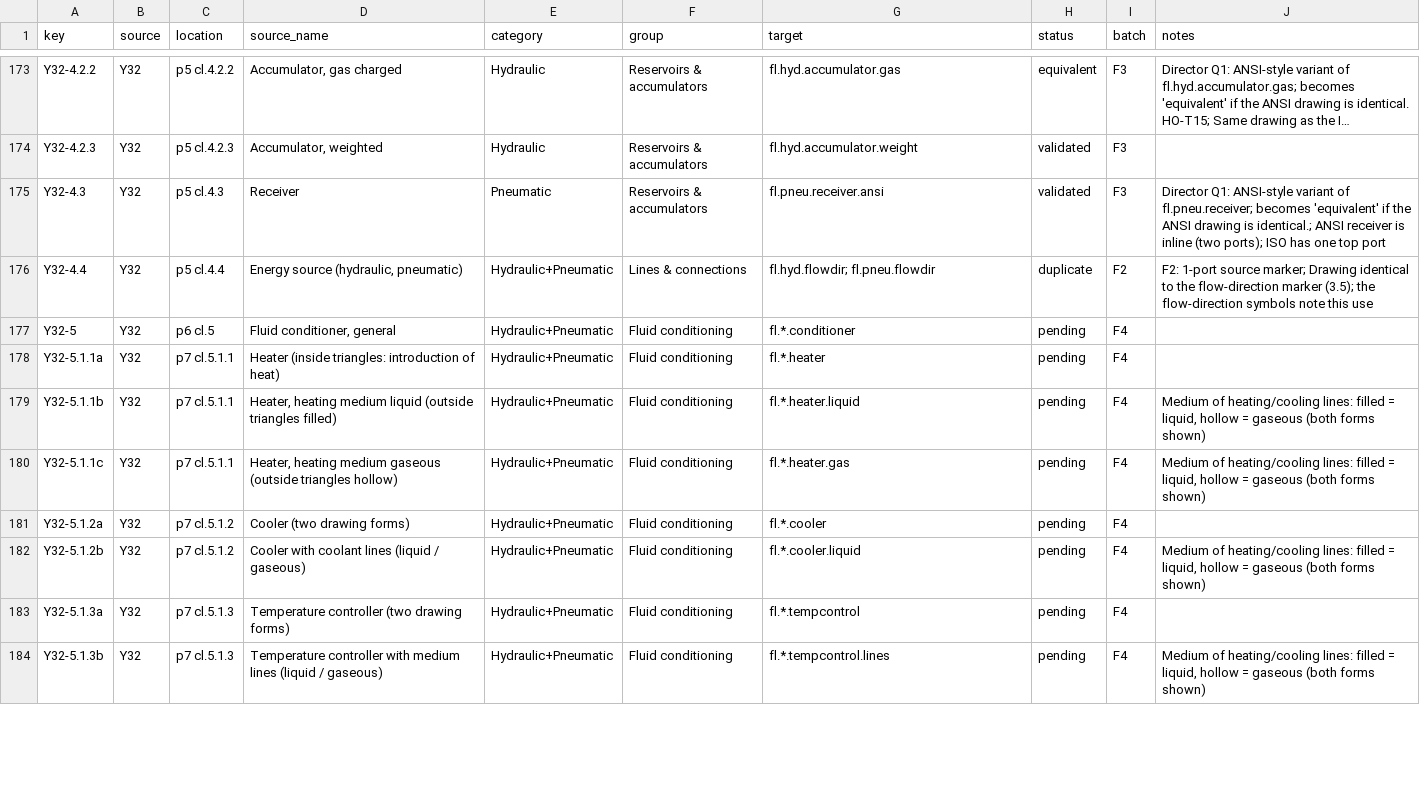
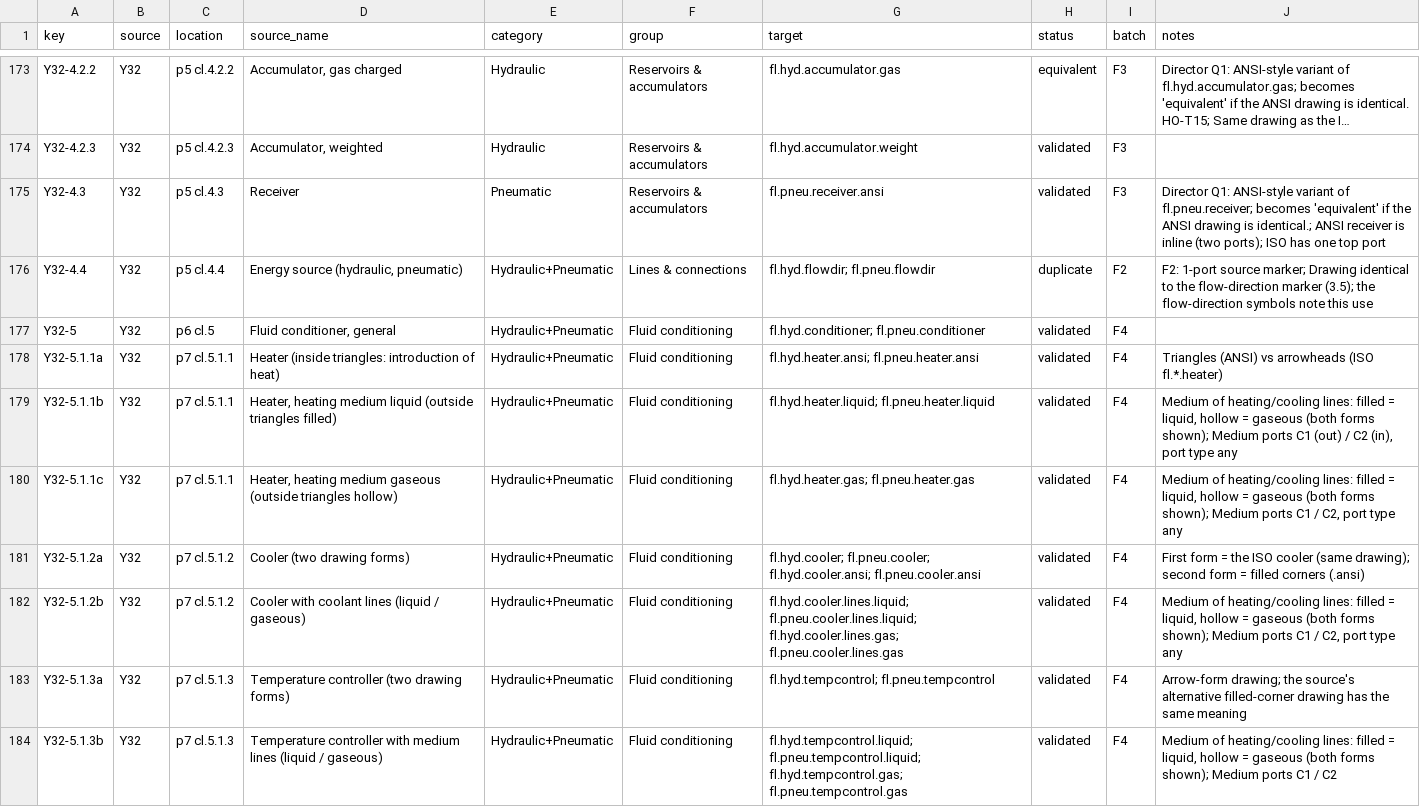
Before and after one commit to nrobertson152/OpenSchematix, a CSV file: docs/symbol-library-expansion/inventory.csv, drawn as a sheet; only a part is shown, gaps mark what is left out; long unchanged cells end in …; the diff covers the shown part only.

```diff
--- a/docs/symbol-library-expansion/inventory.csv
+++ b/docs/symbol-library-expansion/inventory.csv
@@ -176,9 +176,9 @@ Y32-4.3,Y32,p5 cl.4.3,Receiver,Pneumatic,Reservoirs & accumulators,fl.pneu.recei
 Y32-4.4,Y32,p5 cl.4.4,"Energy source (hydraulic, pneumatic)",Hydraulic+Pneumatic,Lines & connections,fl.hyd.flowdir; fl.pneu.flowdir,duplicate,F2,F2: 1-port source marker; Drawing identical to the flow-direction marker (3.5); the flow-direction symbols note this use
-Y32-5,Y32,p6 cl.5,"Fluid conditioner, general",Hydraulic+Pneumatic,Fluid conditioning,fl.*.conditioner,pending,F4,
-Y32-5.1.1a,Y32,p7 cl.5.1.1,Heater (inside triangles: introduction of heat),Hydraulic+Pneumatic,Fluid conditioning,fl.*.heater,pending,F4,
-Y32-5.1.1b,Y32,p7 cl.5.1.1,"Heater, heating medium liquid (outside triangles filled)",Hydraulic+Pneumatic,Fluid conditioning,fl.*.heater.liquid,pending,F4,"Medium of heating/cooling lines: filled = liquid, hollow = gaseous (both forms shown)"
-Y32-5.1.1c,Y32,p7 cl.5.1.1,"Heater, heating medium gaseous (outside triangles hollow)",Hydraulic+Pneumatic,Fluid conditioning,fl.*.heater.gas,pending,F4,"Medium of heating/cooling lines: filled = liquid, hollow = gaseous (both forms shown)"
-Y32-5.1.2a,Y32,p7 cl.5.1.2,Cooler (two drawing forms),Hydraulic+Pneumatic,Fluid conditioning,fl.*.cooler,pending,F4,
-Y32-5.1.2b,Y32,p7 cl.5.1.2,Cooler with coolant lines (liquid / gaseous),Hydraulic+Pneumatic,Fluid conditioning,fl.*.cooler.liquid,pending,F4,"Medium of heating/cooling lines: filled = liquid, hollow = gaseous (both forms shown)"
-Y32-5.1.3a,Y32,p7 cl.5.1.3,Temperature controller (two drawing forms),Hydraulic+Pneumatic,Fluid conditioning,fl.*.tempcontrol,pending,F4,
-Y32-5.1.3b,Y32,p7 cl.5.1.3,Temperature controller with medium lines (liquid / gaseous),Hydraulic+Pneumatic,Fluid conditioning,fl.*.tempcontrol.lines,pending,F4,"Medium of heating/cooling lines: filled = liquid, hollow = gaseous (both forms shown)"
+Y32-5,Y32,p6 cl.5,"Fluid conditioner, general",Hydraulic+Pneumatic,Fluid conditioning,fl.hyd.conditioner; fl.pneu.conditioner,validated,F4,
+Y32-5.1.1a,Y32,p7 cl.5.1.1,Heater (inside triangles: introduction of heat),Hydraulic+Pneumatic,Fluid conditioning,fl.hyd.heater.ansi; fl.pneu.heater.ansi,validated,F4,Triangles (ANSI) vs arrowheads (ISO fl.*.heater)
+Y32-5.1.1b,Y32,p7 cl.5.1.1,"Heater, heating medium liquid (outside triangles filled)",Hydraulic+Pneumatic,Fluid conditioning,fl.hyd.heater.liquid; fl.pneu.heater.liquid,validated,F4,"Medium of heating/cooling lines: filled = liquid, hollow = gaseous (both forms shown); Medium ports C1 (out) / C2 (in), port type any"
+Y32-5.1.1c,Y32,p7 cl.5.1.1,"Heater, heating medium gaseous (outside triangles hollow)",Hydraulic+Pneumatic,Fluid conditioning,fl.hyd.heater.gas; fl.pneu.heater.gas,validated,F4,"Medium of heating/cooling lines: filled = liquid, hollow = gaseous (both forms shown); Medium ports C1 / C2, port type any"
+Y32-5.1.2a,Y32,p7 cl.5.1.2,Cooler (two drawing forms),Hydraulic+Pneumatic,Fluid conditioning,fl.hyd.cooler; fl.pneu.cooler; fl.hyd.cooler.ansi; fl.pneu.cooler.ansi,validated,F4,First form = the ISO cooler (same drawing); second form = filled corners (.ansi)
+Y32-5.1.2b,Y32,p7 cl.5.1.2,Cooler with coolant lines (liquid / gaseous),Hydraulic+Pneumatic,Fluid conditioning,fl.hyd.cooler.lines.liquid; fl.pneu.cooler.lines.liquid; fl.hyd.cooler.lines.gas; fl.pneu.cooler.lines.gas,validated,F4,"Medium of heating/cooling lines: filled = liquid, hollow = gaseous (both forms shown); Medium ports C1 / C2, port type any"
+Y32-5.1.3a,Y32,p7 cl.5.1.3,Temperature controller (two drawing forms),Hydraulic+Pneumatic,Fluid conditioning,fl.hyd.tempcontrol; fl.pneu.tempcontrol,validated,F4,Arrow-form drawing; the source's alternative filled-corner drawing has the same meaning
+Y32-5.1.3b,Y32,p7 cl.5.1.3,Temperature controller with medium lines (liquid / gaseous),Hydraulic+Pneumatic,Fluid conditioning,fl.hyd.tempcontrol.liquid; fl.pneu.tempcontrol.liquid; fl.hyd.tempcontrol.gas; fl.pneu.tempcontrol.gas,validated,F4,"Medium of heating/cooling lines: filled = liquid, hollow = gaseous (both forms shown); Medium ports C1 / C2"
```
Also changed, not shown: 29 edited cells elsewhere in this file, 3 other files.
